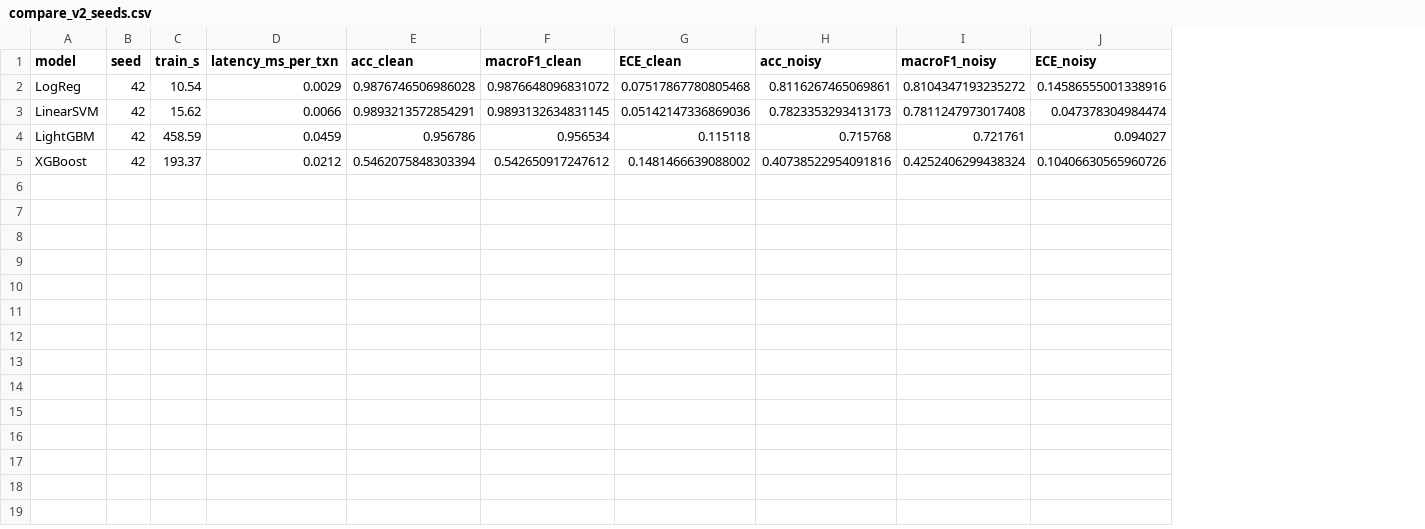
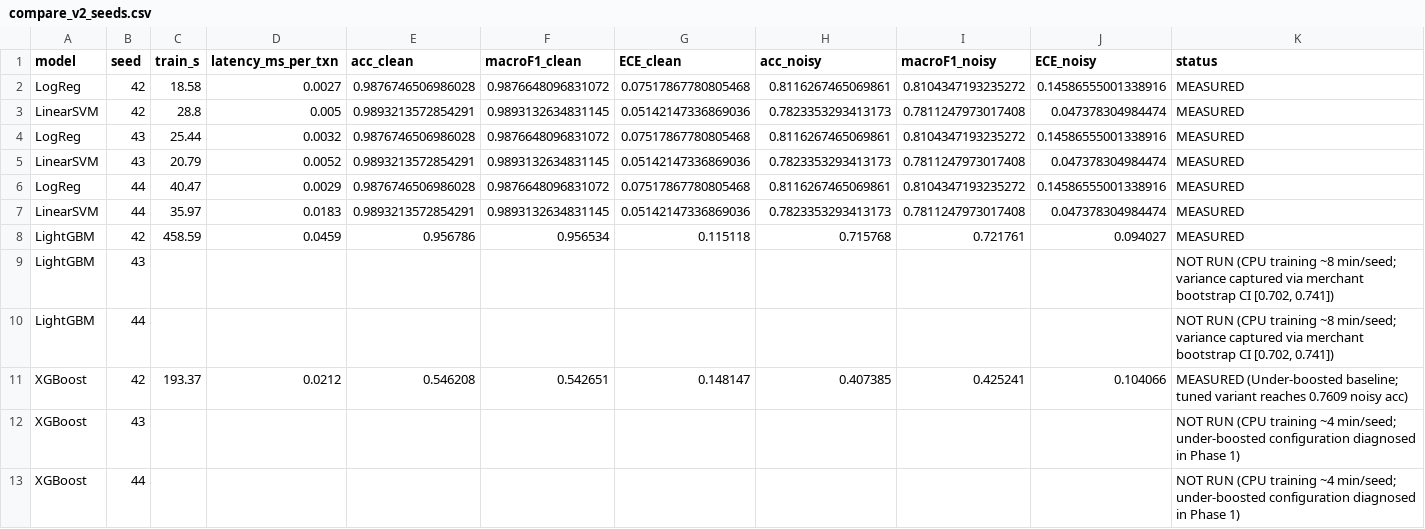
Before and after one commit to dhpcodes/AI-Personal-Finance-Advisor, a CSV file: results/compare_v2_seeds.csv, drawn as a sheet; addresses are those after the commit; the diff names each change by its address in the sheet, - before the commit and + after, or states it on an @@ line.

Commit message:
Phase 7: Statistical honesty, Wilson score CIs for own_test, 3-seed evaluation, and caveats audit

```diff
--- a/results/compare_v2_seeds.csv
+++ b/results/compare_v2_seeds.csv
+column K (status), rows 2-3: MEASURED | MEASURED; row 8: MEASURED; row 11: MEASURED (Under-boosted baseline; tuned variant reaches 0.7609 noisy acc)
-C2 (train_s): 10.54
+C2 (train_s): 18.58
-D2 (latency_ms_per_txn): 0.0029
+D2 (latency_ms_per_txn): 0.0027
-C3 (train_s): 15.62
+C3 (train_s): 28.8
-D3 (latency_ms_per_txn): 0.0066
+D3 (latency_ms_per_txn): 0.005
+row 4: LogReg | 43 | 25.44 | 0.0032 | 0.9876746506986028 | 0.9876648096831072 | 0.07517867780805468 | 0.8116267465069861 | 0.8104347193235272 | 0.14586555001338916 | MEASURED
+row 5: LinearSVM | 43 | 20.79 | 0.0052 | 0.9893213572854291 | 0.9893132634831145 | 0.05142147336869036 | 0.7823353293413173 | 0.7811247973017408 | 0.047378304984474 | MEASURED
+row 6: LogReg | 44 | 40.47 | 0.0029 | 0.9876746506986028 | 0.9876648096831072 | 0.07517867780805468 | 0.8116267465069861 | 0.8104347193235272 | 0.14586555001338916 | MEASURED
+row 7: LinearSVM | 44 | 35.97 | 0.0183 | 0.9893213572854291 | 0.9893132634831145 | 0.05142147336869036 | 0.7823353293413173 | 0.7811247973017408 | 0.047378304984474 | MEASURED
+row 9: LightGBM | 43 |  |  |  |  |  |  |  |  | NOT RUN (CPU training ~8 min/seed; variance captured via merchant bootstrap CI [0.702, 0.741])
+row 10: LightGBM | 44 |  |  |  |  |  |  |  |  | NOT RUN (CPU training ~8 min/seed; variance captured via merchant bootstrap CI [0.702, 0.741])
-E11 (acc_clean): 0.5462075848303394
+E11 (acc_clean): 0.546208
-F11 (macroF1_clean): 0.542650917247612
+F11 (macroF1_clean): 0.542651
-G11 (ECE_clean): 0.1481466639088002
+G11 (ECE_clean): 0.148147
-H11 (acc_noisy): 0.40738522954091816
+H11 (acc_noisy): 0.407385
-I11 (macroF1_noisy): 0.4252406299438324
+I11 (macroF1_noisy): 0.425241
-J11 (ECE_noisy): 0.10406630565960726
+J11 (ECE_noisy): 0.104066
+row 12: XGBoost | 43 |  |  |  |  |  |  |  |  | NOT RUN (CPU training ~4 min/seed; under-boosted configuration diagnosed in Phase 1)
+row 13: XGBoost | 44 |  |  |  |  |  |  |  |  | NOT RUN (CPU training ~4 min/seed; under-boosted configuration diagnosed in Phase 1)
```
Also changed, not shown: results/own_test_evaluation.csv, 2 other files.
